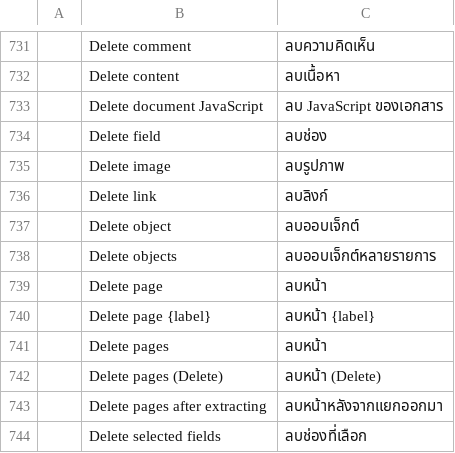
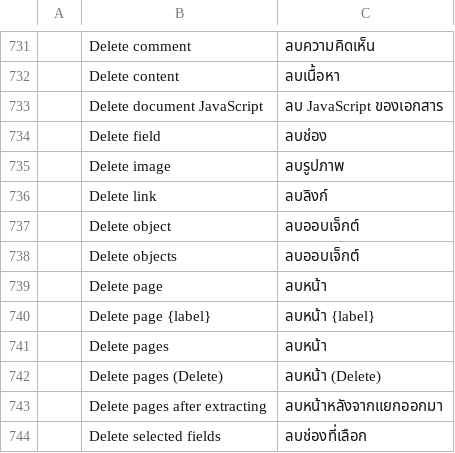
Before and after one commit to BBQ-MAN/craft-i18n, a TSV file: locales/th/pdfcraft.tsv, drawn as a sheet; only a part is shown, gaps mark what is left out; the diff names each change by its address in the sheet, - before the commit and + after, or states it on an @@ line.

```diff
--- a/locales/th/pdfcraft.tsv
+++ b/locales/th/pdfcraft.tsv
-C738: ลบออบเจ็กต์หลายรายการ
+C738: ลบออบเจ็กต์
```
Also changed, not shown: locales/hi/pdfcraft.tsv, locales/id/pdfcraft.tsv.
